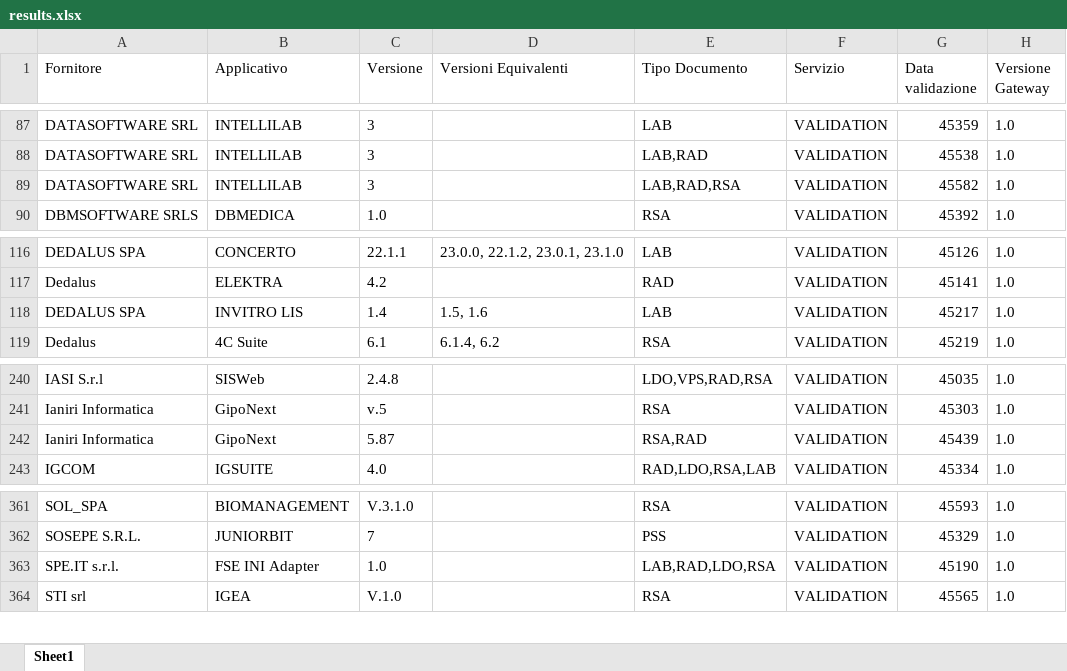
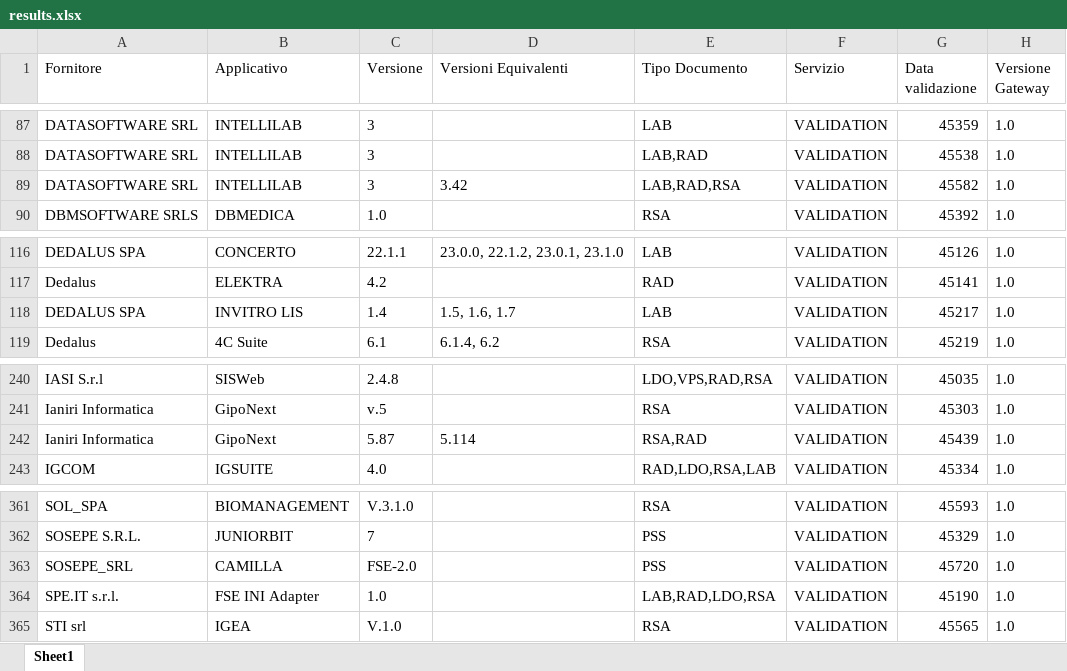
Before and after one commit to ministero-salute/it-fse-accreditati, an Excel workbook: RESULTS/results.xlsx, sheet Sheet1, drawn as a sheet; only a part is shown, gaps mark what is left out; values as stored, in another font and other column widths than the file's, no borders; the diff names each change by its address in the sheet, - before the commit and + after, or states it on an @@ line.

```diff
--- a/RESULTS/results.xlsx (sheet Sheet1)
+++ b/RESULTS/results.xlsx (sheet Sheet1)
-D89 (Versioni Equivalenti): (empty)
+D89 (Versioni Equivalenti): 3.42
-D118 (Versioni Equivalenti): 1.5, 1.6
+D118 (Versioni Equivalenti): 1.5, 1.6, 1.7
-D242 (Versioni Equivalenti): (empty)
+D242 (Versioni Equivalenti): 5.114
+row 363: SOSEPE_SRL | CAMILLA | FSE-2.0 |  | PSS | VALIDATION | 45720 | 1.0
```
Also changed, not shown: 2 other files.
